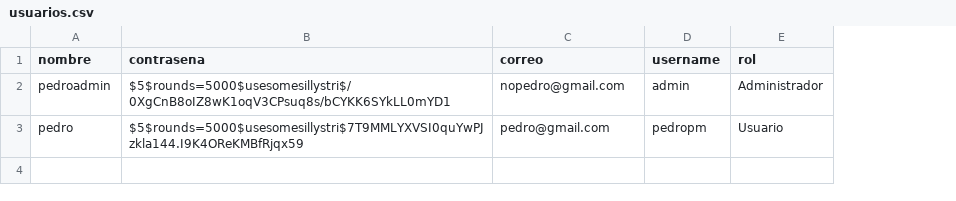
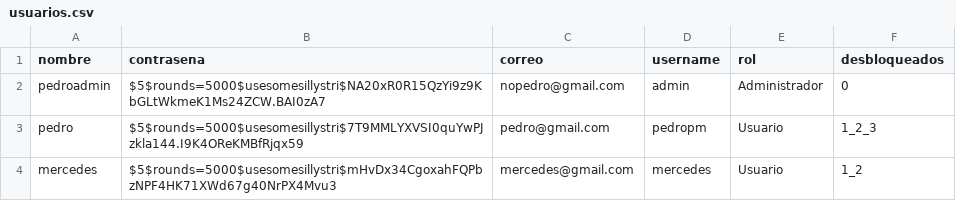
Before and after one commit to PedroPM-775/Slay-the-Pato, a CSV file: CSV/usuarios.csv, drawn as a sheet; the diff names each change by its address in the sheet, - before the commit and + after, or states it on an @@ line.

```diff
--- a/CSV/usuarios.csv
+++ b/CSV/usuarios.csv
+column F (desbloqueados), rows 2-3: 0 | 1_2_3
-B2 (contrasena): $5$rounds=5000$usesomesillystri$/0XgCnB8oIZ8wK1oqV3CPsuq8s/bCYKK6SYkLL0mYD1
+B2 (contrasena): $5$rounds=5000$usesomesillystri$NA20xR0R15QzYi9z9KbGLtWkmeK1Ms24ZCW.BAI0zA7
+row 4: mercedes | $5$rounds=5000$usesomesillystri$mHvDx34CgoxahFQPbzNPF4HK71XWd67g40NrPX4Mvu3 | mercedes@gmail.com | mercedes | Usuario | 1_2
```
Also changed, not shown: CSV/partidas.csv, MAZOS/mazo2.csv, 14 other files.
